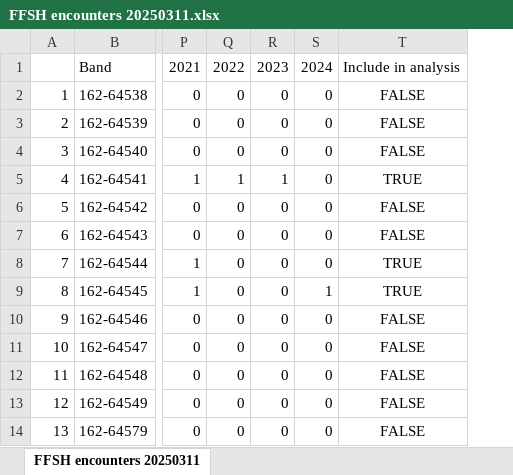
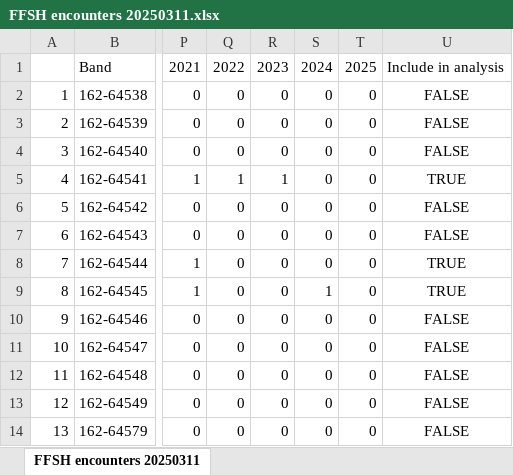
Before and after one commit to lisefourniercarnoy/LHI_SBSH_CMR_adult_survival, an Excel workbook: data/raw/FFSH encounters 20250311.xlsx, sheet FFSH encounters 20250311, drawn as a sheet; only a part is shown, gaps mark what is left out; values as stored, in another font and other column widths than the file's, no borders; the diff names each change by its address in the sheet, - before the commit and + after, or states it on an @@ line.

```diff
--- a/data/raw/FFSH encounters 20250311.xlsx (sheet FFSH encounters 20250311)
+++ b/data/raw/FFSH encounters 20250311.xlsx (sheet FFSH encounters 20250311)
+column T, rows 1-14: 2025 | 0 | 0 | 0 | 0 | 0 | 0 | 0 | 0 | 0 | 0 | 0 | 0 | 0
```
Also changed, not shown: 30 other files.
